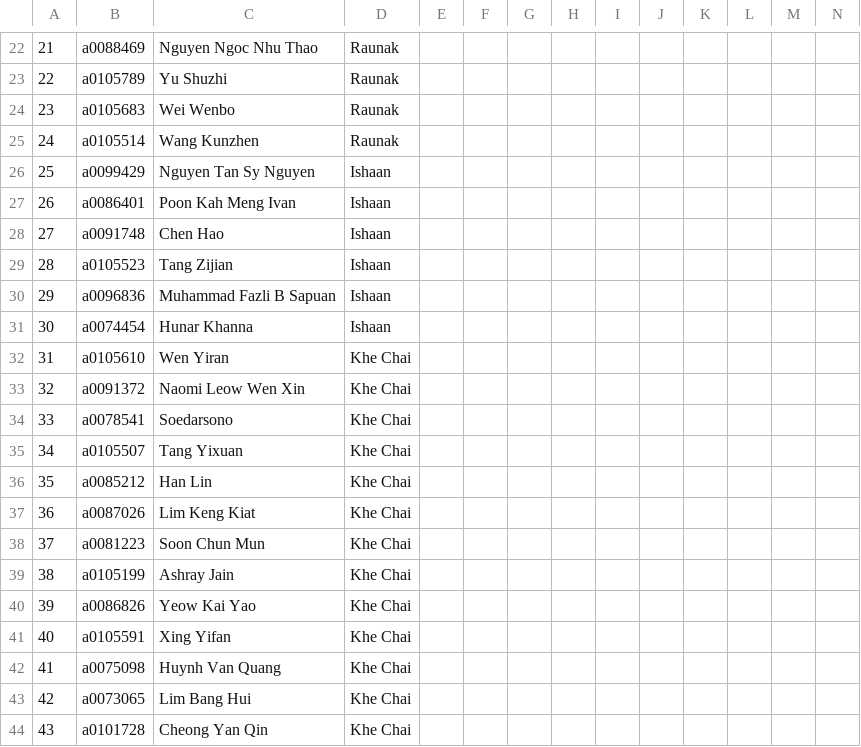
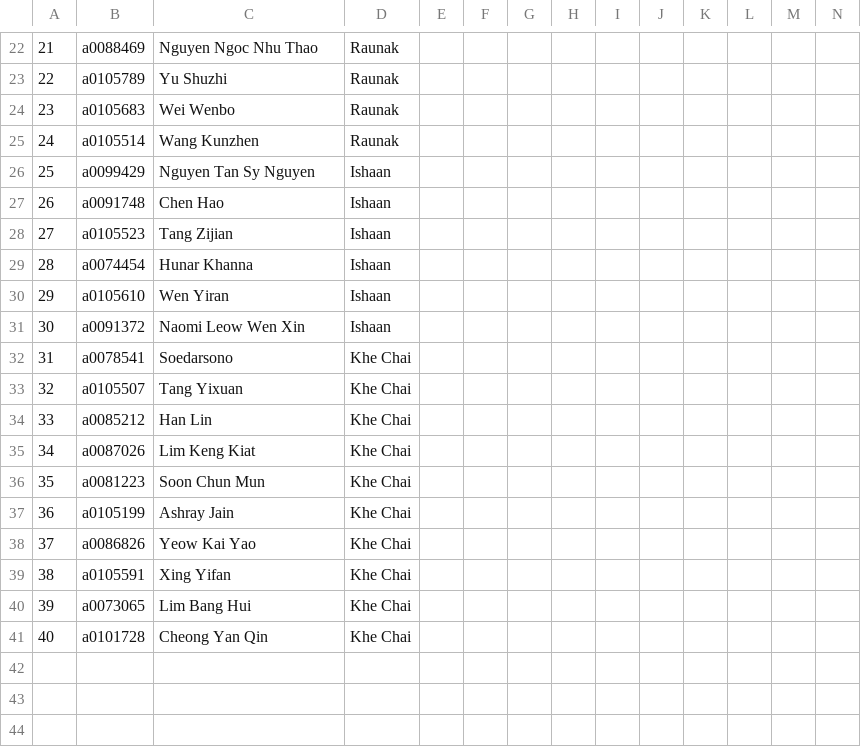
Before and after one commit to yangshun/cs3217-problem-sets-writeup, a CSV file: public/ps/grading/ps03.csv, drawn as a sheet; only a part is shown, gaps mark what is left out; removed rows and columns are numbered as before the commit, all else as after; rows hold the shown columns only; the diff names each change by its address in the sheet, - before the commit and + after, or states it on an @@ line.

Commit message:
updated student list in grade sheets

```diff
--- a/public/ps/grading/ps03.csv
+++ b/public/ps/grading/ps03.csv
-row 27: 26 | a0086401 | Poon Kah Meng Ivan | Ishaan
@@ column A renumbered from row 27 down @@
-row 30: 29 | a0096836 | Muhammad Fazli B Sapuan | Ishaan
-D30:D31: Khe Chai
+D30:D31: Ishaan
-row 42: 41 | a0075098 | Huynh Van Quang | Khe Chai
```
Also changed, not shown: public/ps/grading/ps01.csv, public/ps/grading/ps02.csv, 2 other files.
